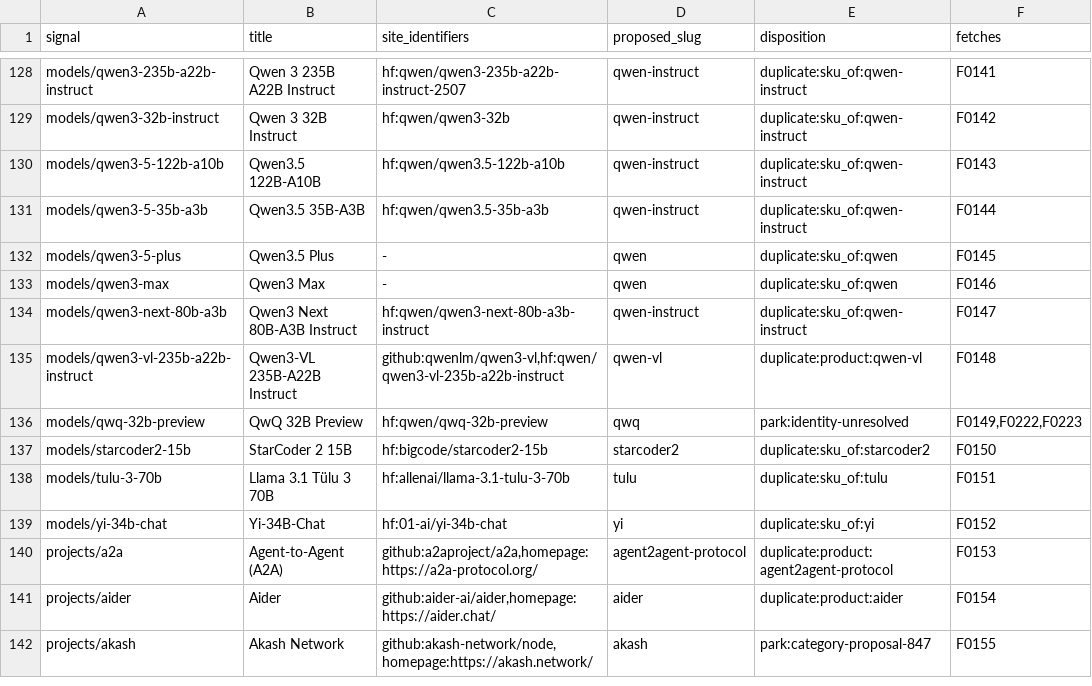
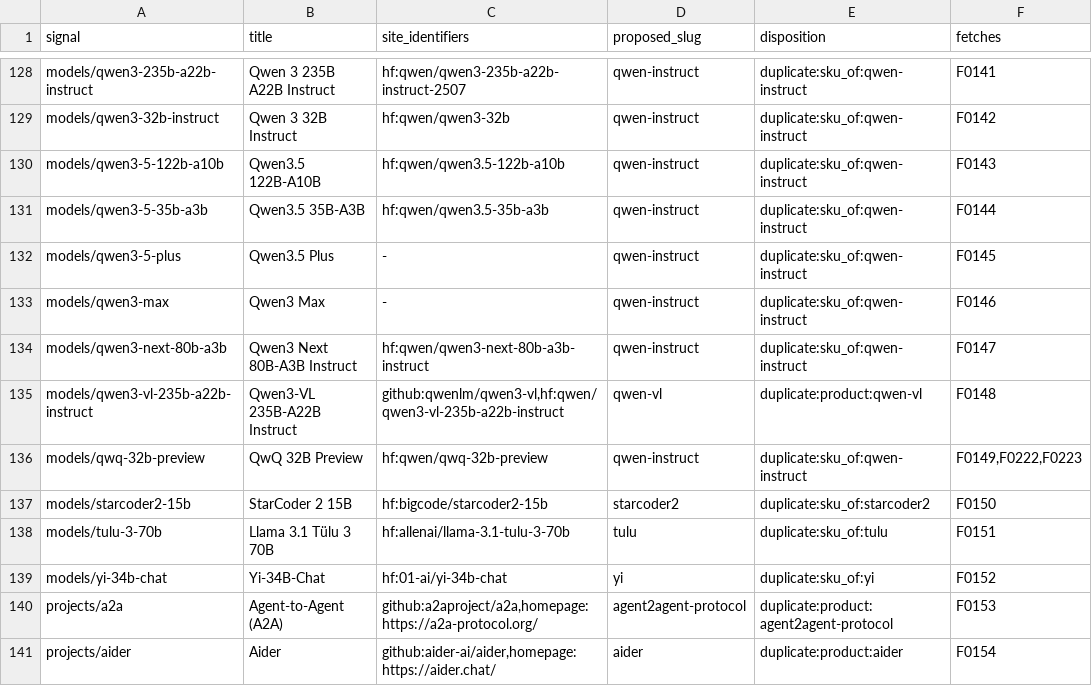
Before and after one commit to currentai-org/os-ai-map, a TSV file: docs/sweeps/2026-10-11-open-source-ai-tech/candidates.tsv, drawn as a sheet; only a part is shown, gaps mark what is left out; the shorter side is filled out with more unchanged rows.

```diff
--- a/docs/sweeps/2026-10-11-open-source-ai-tech/candidates.tsv
+++ b/docs/sweeps/2026-10-11-open-source-ai-tech/candidates.tsv
@@ -131,7 +131,7 @@ models/qwen3-5-122b-a10b	Qwen3.5 122B-A10B	hf:qwen/qwen3.5-122b-a10b	qwen-instru
 models/qwen3-5-35b-a3b	Qwen3.5 35B-A3B	hf:qwen/qwen3.5-35b-a3b	qwen-instruct	duplicate:sku_of:qwen-instruct	F0144
-models/qwen3-5-plus	Qwen3.5 Plus	-	qwen	duplicate:sku_of:qwen	F0145
-models/qwen3-max	Qwen3 Max	-	qwen	duplicate:sku_of:qwen	F0146
+models/qwen3-5-plus	Qwen3.5 Plus	-	qwen-instruct	duplicate:sku_of:qwen-instruct	F0145
+models/qwen3-max	Qwen3 Max	-	qwen-instruct	duplicate:sku_of:qwen-instruct	F0146
 models/qwen3-next-80b-a3b	Qwen3 Next 80B-A3B Instruct	hf:qwen/qwen3-next-80b-a3b-instruct	qwen-instruct	duplicate:sku_of:qwen-instruct	F0147
 models/qwen3-vl-235b-a22b-instruct	Qwen3-VL 235B-A22B Instruct	github:qwenlm/qwen3-vl,hf:qwen/qwen3-vl-235b-a22b-instruct	qwen-vl	duplicate:product:qwen-vl	F0148
-models/qwq-32b-preview	QwQ 32B Preview	hf:qwen/qwq-32b-preview	qwq	park:identity-unresolved	F0149,F0222,F0223
+models/qwq-32b-preview	QwQ 32B Preview	hf:qwen/qwq-32b-preview	qwen-instruct	duplicate:sku_of:qwen-instruct	F0149,F0222,F0223
 models/starcoder2-15b	StarCoder 2 15B	hf:bigcode/starcoder2-15b	starcoder2	duplicate:sku_of:starcoder2	F0150
```
Also changed, not shown: 1 other file.
